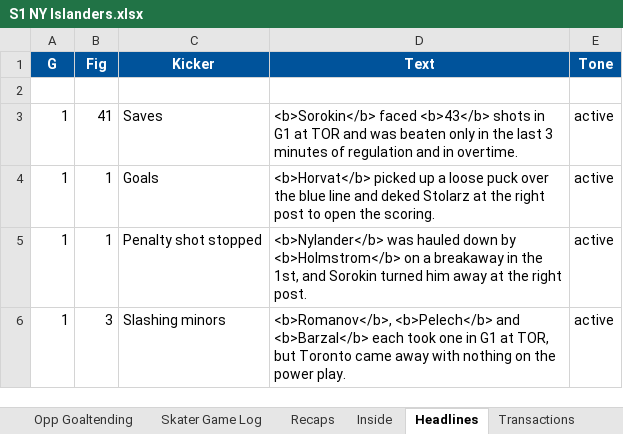
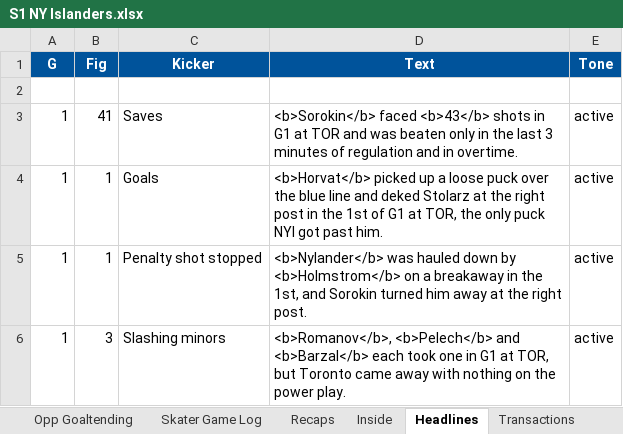
Before and after one commit to SkipRoads01/islanders-s1-tracker, an Excel workbook: S1 NY Islanders.xlsx, sheet Headlines, drawn as a sheet; values as stored, in another font and other column widths than the file's, no borders; the diff names each change by its address in the sheet, - before the commit and + after, or states it on an @@ line.

```diff
--- a/S1 NY Islanders.xlsx (sheet Headlines)
+++ b/S1 NY Islanders.xlsx (sheet Headlines)
-D4 (Text): …right post to open the scoring.
+D4 (Text): …right post in the 1st of G1 at TOR, the only puck NYI got past him.
```
Also changed, not shown: sheet Inside, 3 other files.
